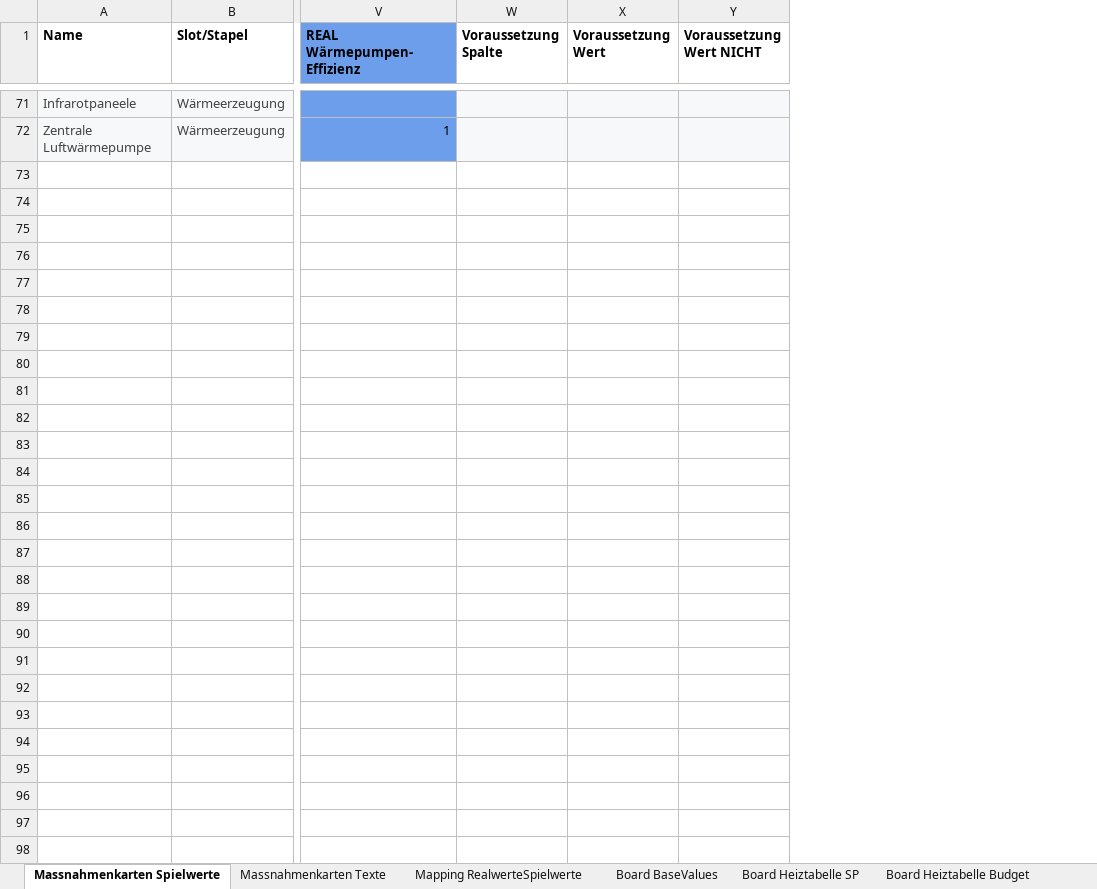
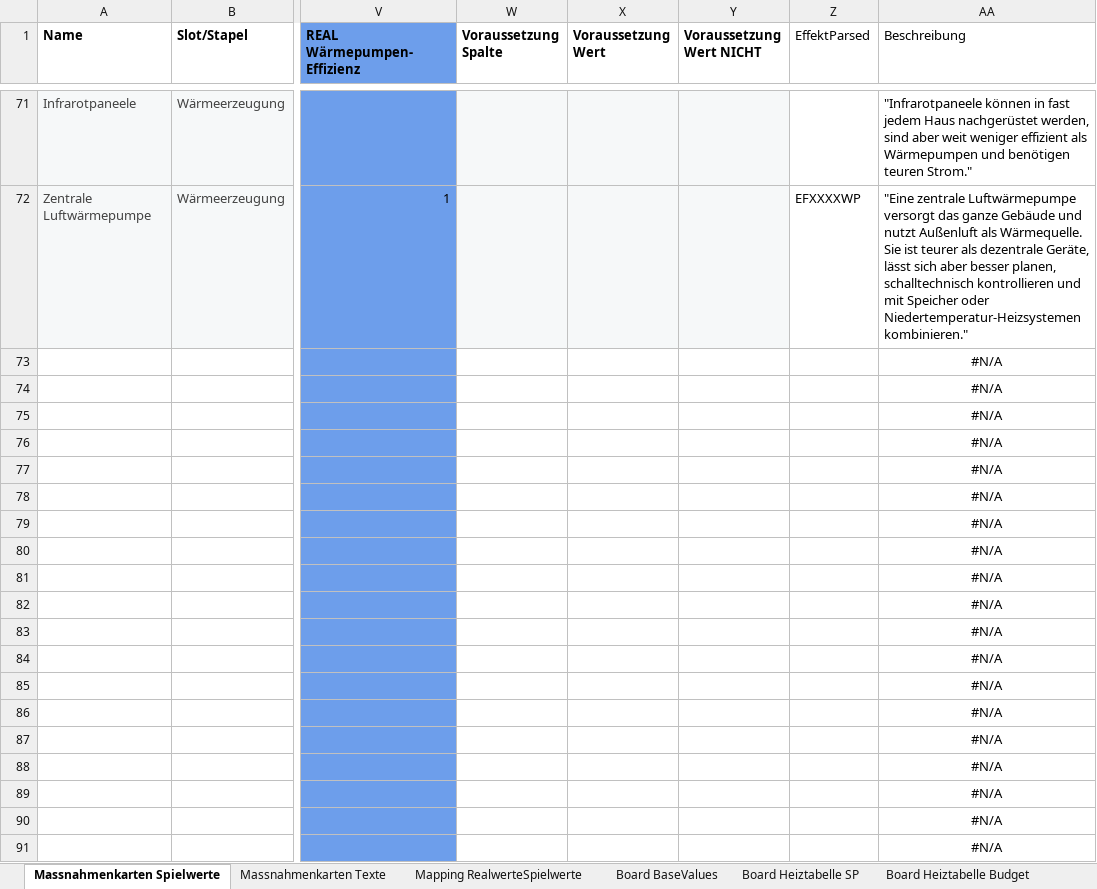
Before and after one commit to simonschaluppe/KlimSta-Brettspiel, an Excel workbook: Versionen/game_data.xlsx, sheet Massnahmenkarten Spielwerte, drawn as a sheet; only a part is shown, gaps mark what is left out; values as stored, in another font and other column widths than the file's, no borders; conditional formats and table styles not drawn; rows hold the shown columns only; the diff covers the shown part only; the diff names each change by its address in the sheet, - before the commit and + after, or states it on an @@ line.

```diff
--- a/Versionen/game_data.xlsx (sheet Massnahmenkarten Spielwerte)
+++ b/Versionen/game_data.xlsx (sheet Massnahmenkarten Spielwerte)
+column Z (EffektParsed), row 72: EFXXXXWP
+column AA (Beschreibung), rows 71-72: "Infrarotpaneele können in fast jedem Haus nachgerüstet werden, sind aber weit weniger effizient als Wärmepumpen und benötigen teuren Strom." | "Eine zentrale Luftwärmepumpe versorgt das ganze Gebäude und nutzt Außenluft als Wärmequelle. Sie ist teurer als dezentrale Geräte, lässt sich aber besser planen, schalltechnisch kontrollieren und mit Speicher oder Niedertemperatur-Heizsystemen kombinieren."
+row 73:  |  |  |  |  |  |  | #N/A
+row 74:  |  |  |  |  |  |  | #N/A
+row 75:  |  |  |  |  |  |  | #N/A
+row 76:  |  |  |  |  |  |  | #N/A
+row 77:  |  |  |  |  |  |  | #N/A
+row 78:  |  |  |  |  |  |  | #N/A
+row 79:  |  |  |  |  |  |  | #N/A
+row 80:  |  |  |  |  |  |  | #N/A
+row 81:  |  |  |  |  |  |  | #N/A
+row 82:  |  |  |  |  |  |  | #N/A
+row 83:  |  |  |  |  |  |  | #N/A
+row 84:  |  |  |  |  |  |  | #N/A
+row 85:  |  |  |  |  |  |  | #N/A
+row 86:  |  |  |  |  |  |  | #N/A
+row 87:  |  |  |  |  |  |  | #N/A
+row 88:  |  |  |  |  |  |  | #N/A
+row 89:  |  |  |  |  |  |  | #N/A
+row 90:  |  |  |  |  |  |  | #N/A
+row 91:  |  |  |  |  |  |  | #N/A
```
Also changed, not shown: 9 added rows elsewhere in this sheet, 6 other files.
